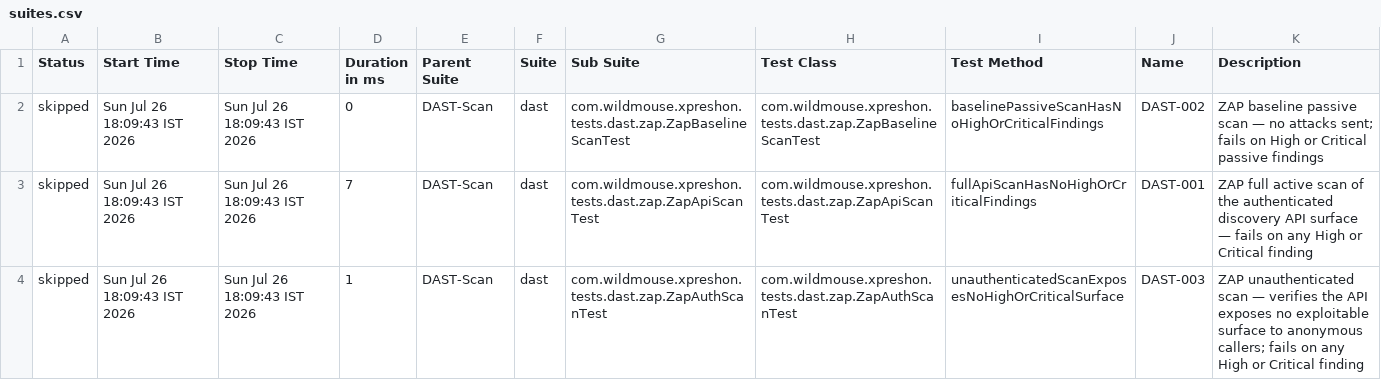
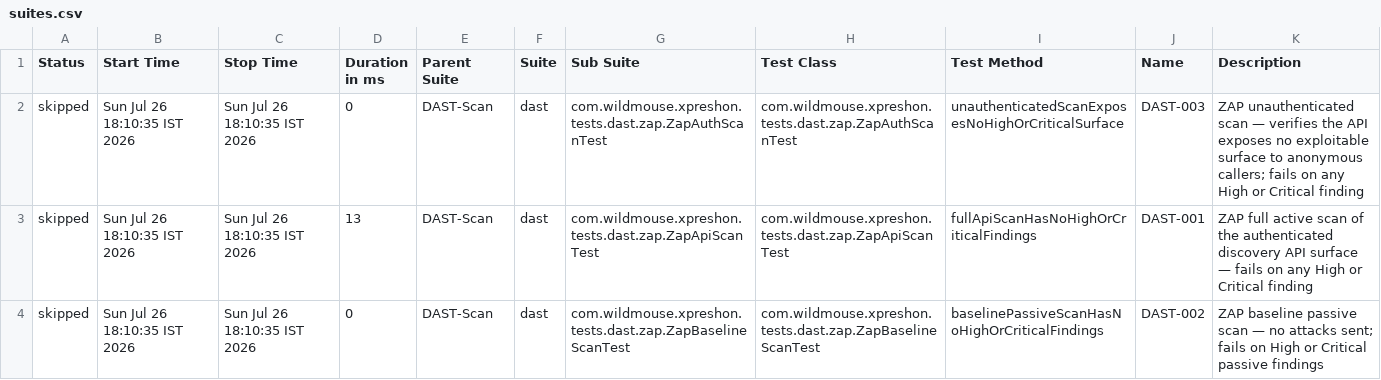
Before and after one commit to sarandadanika/wm-test-report, a CSV file: releases/release-01/data/suites.csv, drawn as a sheet.

Commit message:
release-01 - 29/38 passed (2026-07-26 18:10)

```diff
--- a/releases/release-01/data/suites.csv
+++ b/releases/release-01/data/suites.csv
@@ -1,4 +1,4 @@
 "Status","Start Time","Stop Time","Duration in ms","Parent Suite","Suite","Sub Suite","Test Class","Test Method","Name","Description"
-"skipped","Sun Jul 26 18:09:43 IST 2026","Sun Jul 26 18:09:43 IST 2026","0","DAST-Scan","dast","com.wildmouse.xpreshon.tests.dast.zap.ZapBaselineScanTest","com.wildmouse.xpreshon.tests.dast.zap.ZapBaselineScanTest","baselinePassiveScanHasNoHighOrCriticalFindings","DAST-002","ZAP baseline passive scan — no attacks sent; fails on High or Critical passive findings"
-"skipped","Sun Jul 26 18:09:43 IST 2026","Sun Jul 26 18:09:43 IST 2026","7","DAST-Scan","dast","com.wildmouse.xpreshon.tests.dast.zap.ZapApiScanTest","com.wildmouse.xpreshon.tests.dast.zap.ZapApiScanTest","fullApiScanHasNoHighOrCriticalFindings","DAST-001","ZAP full active scan of the authenticated discovery API surface — fails on any High or Critical finding"
-"skipped","Sun Jul 26 18:09:43 IST 2026","Sun Jul 26 18:09:43 IST 2026","1","DAST-Scan","dast","com.wildmouse.xpreshon.tests.dast.zap.ZapAuthScanTest","com.wildmouse.xpreshon.tests.dast.zap.ZapAuthScanTest","unauthenticatedScanExposesNoHighOrCriticalSurface","DAST-003","ZAP unauthenticated scan — verifies the API exposes no exploitable surface to anonymous callers; fails on any High or Critical finding"
+"skipped","Sun Jul 26 18:10:35 IST 2026","Sun Jul 26 18:10:35 IST 2026","0","DAST-Scan","dast","com.wildmouse.xpreshon.tests.dast.zap.ZapAuthScanTest","com.wildmouse.xpreshon.tests.dast.zap.ZapAuthScanTest","unauthenticatedScanExposesNoHighOrCriticalSurface","DAST-003","ZAP unauthenticated scan — verifies the API exposes no exploitable surface to anonymous callers; fails on any High or Critical finding"
+"skipped","Sun Jul 26 18:10:35 IST 2026","Sun Jul 26 18:10:35 IST 2026","13","DAST-Scan","dast","com.wildmouse.xpreshon.tests.dast.zap.ZapApiScanTest","com.wildmouse.xpreshon.tests.dast.zap.ZapApiScanTest","fullApiScanHasNoHighOrCriticalFindings","DAST-001","ZAP full active scan of the authenticated discovery API surface — fails on any High or Critical finding"
+"skipped","Sun Jul 26 18:10:35 IST 2026","Sun Jul 26 18:10:35 IST 2026","0","DAST-Scan","dast","com.wildmouse.xpreshon.tests.dast.zap.ZapBaselineScanTest","com.wildmouse.xpreshon.tests.dast.zap.ZapBaselineScanTest","baselinePassiveScanHasNoHighOrCriticalFindings","DAST-002","ZAP baseline passive scan — no attacks sent; fails on High or Critical passive findings"
```
Also changed, not shown: 24 other files.
